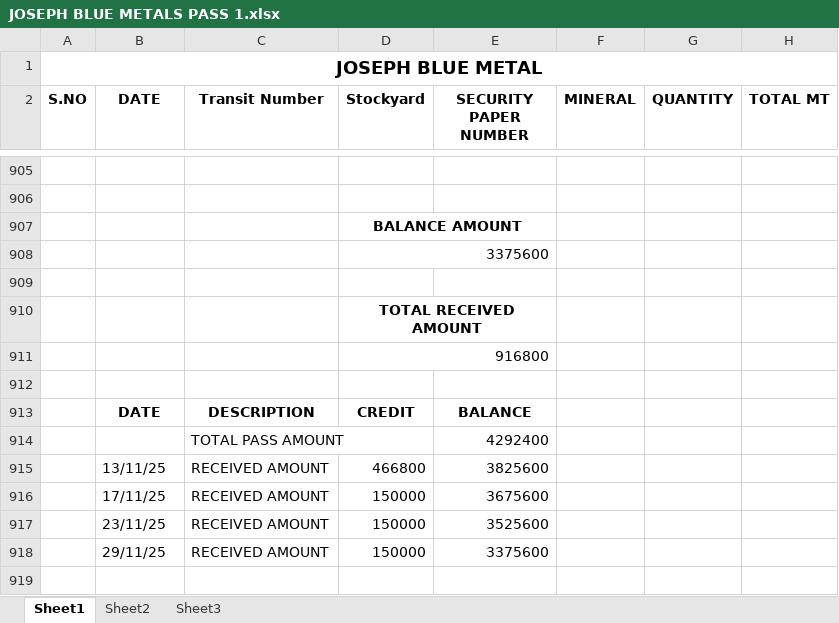
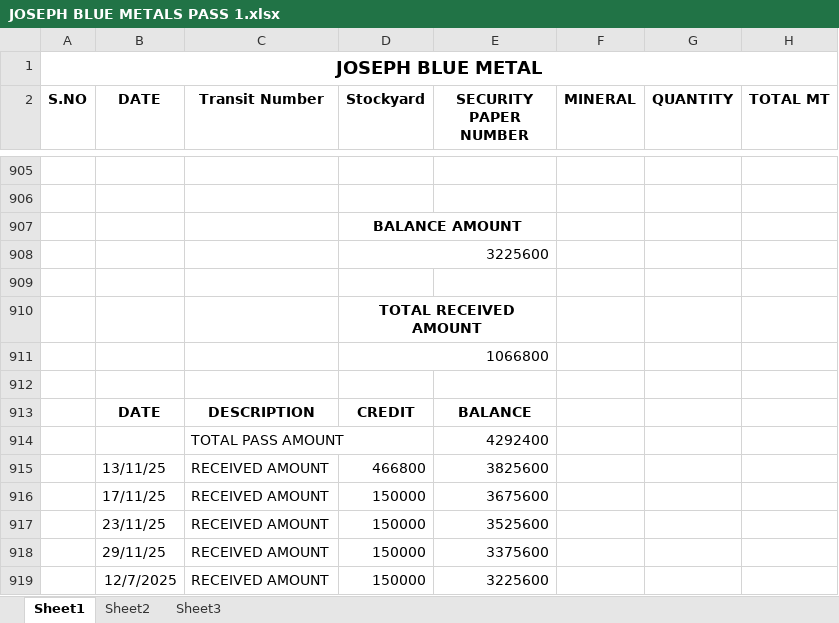
Before and after one commit to J-Aswin03/kgi-statement1, an Excel workbook: PASS/JOSEPH/JOSEPH BLUE METALS PASS 1.xlsx, sheet Sheet1, drawn as a sheet; only a part is shown, gaps mark what is left out; values as stored, in another font and other column widths than the file's, no borders; the diff names each change by its address in the sheet, - before the commit and + after, or states it on an @@ line.

Commit message:
received pass ammount

```diff
--- a/PASS/JOSEPH/JOSEPH BLUE METALS PASS 1.xlsx (sheet Sheet1)
+++ b/PASS/JOSEPH/JOSEPH BLUE METALS PASS 1.xlsx (sheet Sheet1)
-D908 (Stockyard): 3375600
+D908 (Stockyard): 3225600
-D911 (Stockyard): 916800
+D911 (Stockyard): 1066800
+row 919:  | 12/7/2025 | RECEIVED AMOUNT | 150000 | 3225600
```
